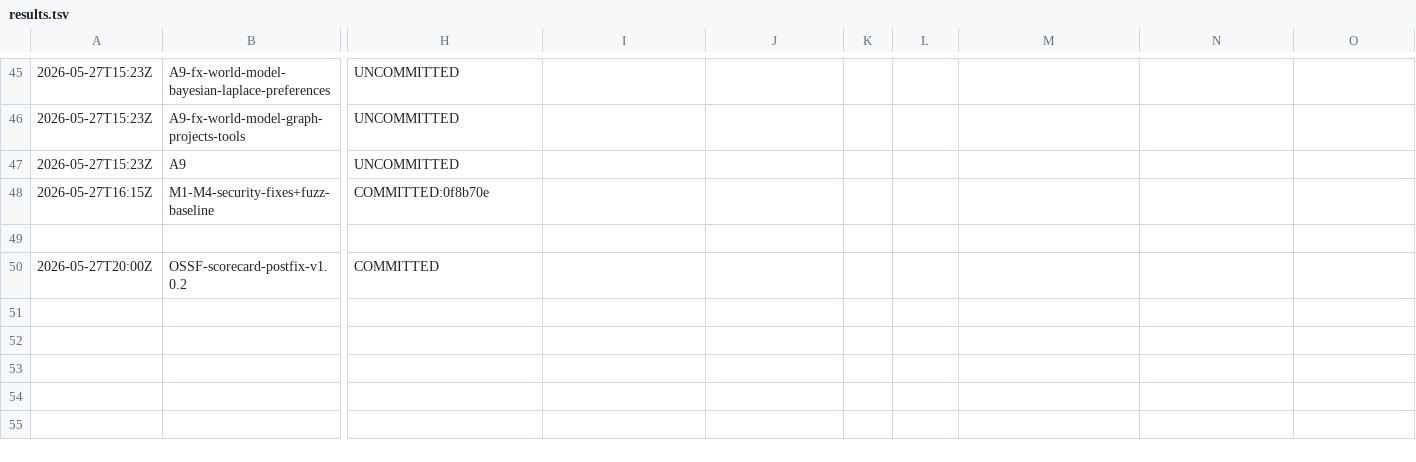
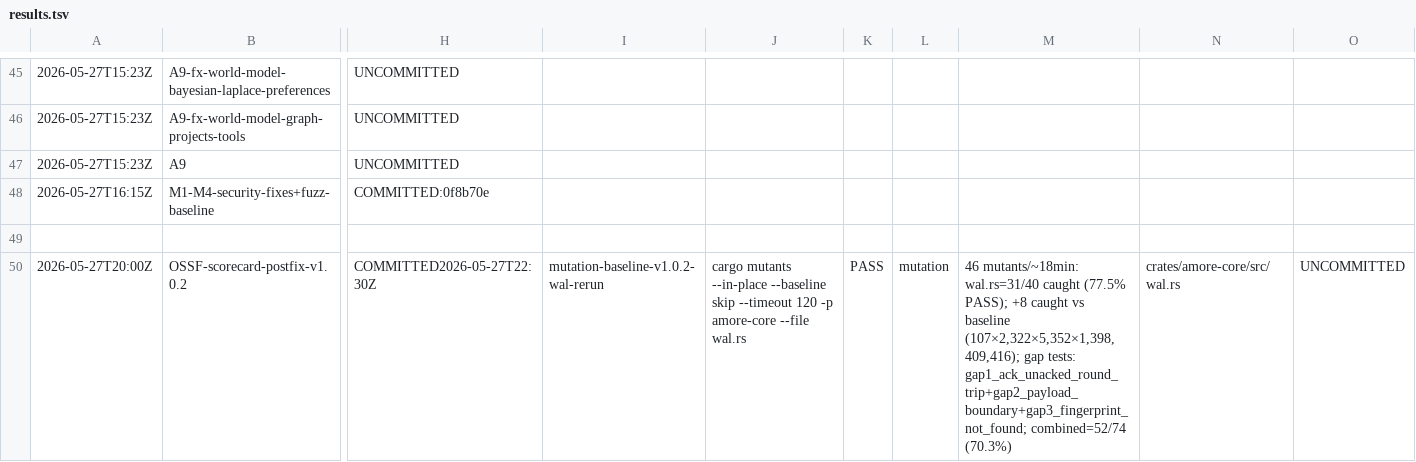
Before and after one commit to antonio-amore-akiki/amore, a TSV file: docs/results.tsv, drawn as a sheet; only a part is shown, gaps mark what is left out; the diff names each change by its address in the sheet, - before the commit and + after, or states it on an @@ line.

Commit message:
test(wal): close 3 mutation gaps -- ack/unacked, payload boundary, fingerprint NotFound

```diff
--- a/docs/results.tsv
+++ b/docs/results.tsv
-H50: COMMITTED
+H50: COMMITTED2026-05-27T22:30Z
-I50: (empty)
+I50: mutation-baseline-v1.0.2-wal-rerun
-J50: (empty)
+J50: cargo mutants --in-place --baseline skip --timeout 120 -p amore-core --file wal.rs
-K50: (empty)
+K50: PASS
-L50: (empty)
+L50: mutation
-M50: (empty)
+M50: 46 mutants/~18min: wal.rs=31/40 caught (77.5% PASS); +8 caught vs baseline (107×2,322×5,352×1,398,409,416); gap tests: gap1_ack_unacked_round_trip+gap2_payload_boundary+gap3_fingerprint_not_found; combined=52/74 (70.3%)
-N50: (empty)
+N50: crates/amore-core/src/wal.rs
-O50: (empty)
+O50: UNCOMMITTED
```
Also changed, not shown: 2 other files.
